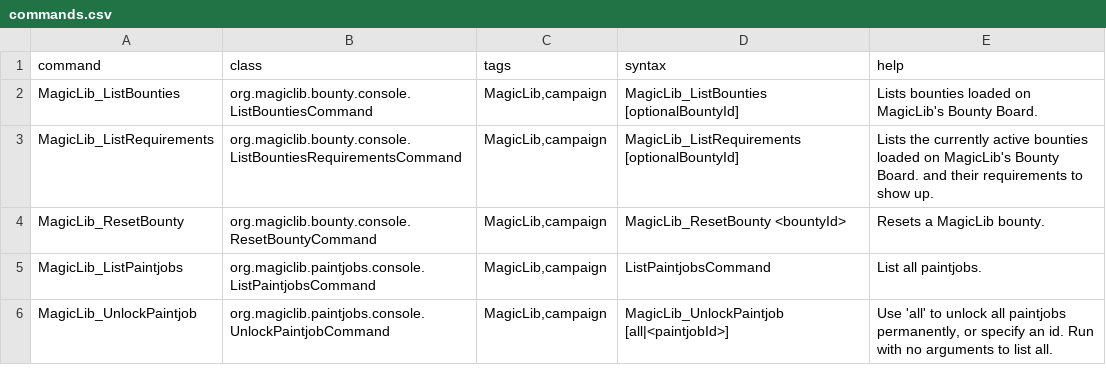
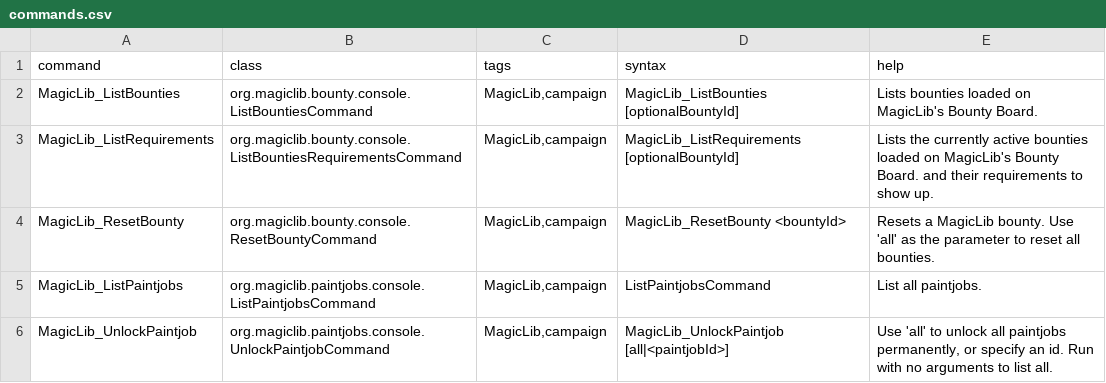
Before and after one commit to S-Numan/MagicLib, a CSV file: data/console/commands.csv, drawn as a sheet; the diff names each change by its address in the sheet, - before the commit and + after, or states it on an @@ line.

Commit message:
Reset all bounties

```diff
--- a/data/console/commands.csv
+++ b/data/console/commands.csv
-E4 (help): …MagicLib bounty.
+E4 (help): …MagicLib bounty. Use 'all' as the parameter to reset all bounties.
```
Also changed, not shown: 2 other files.
